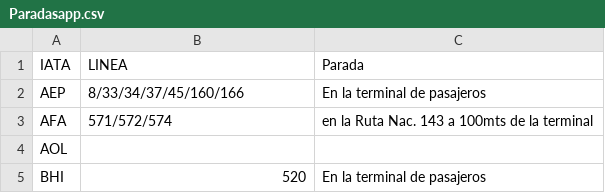
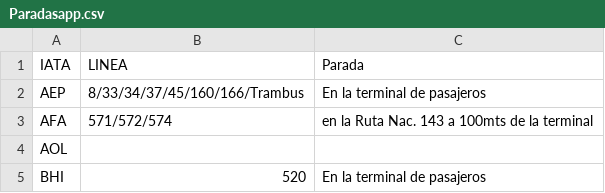
Before and after one commit to UDSEyT-GREYF/geodata, a CSV file: fuentes/Paradasapp.csv, drawn as a sheet; only a part is shown.

Commit message:
Update Paradasapp.csv

```diff
--- a/fuentes/Paradasapp.csv
+++ b/fuentes/Paradasapp.csv
@@ -1,3 +1,3 @@
 IATA;LINEA;Parada
-AEP;8/33/34/37/45/160/166;En la terminal de pasajeros
+AEP;8/33/34/37/45/160/166/Trambus;En la terminal de pasajeros
 AFA;571/572/574;en la Ruta Nac. 143 a 100mts de la terminal
```
